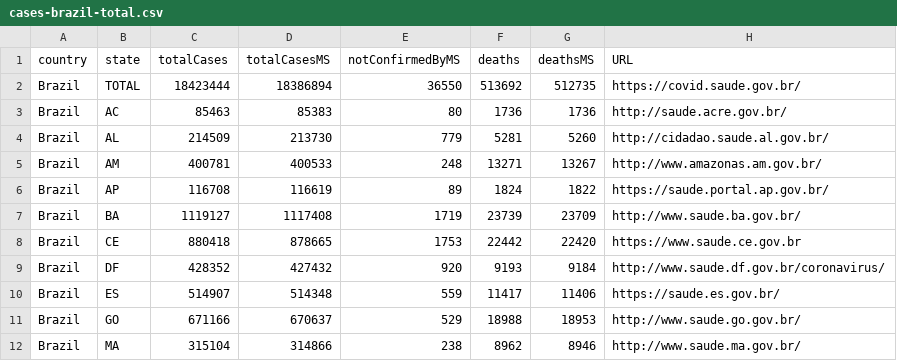
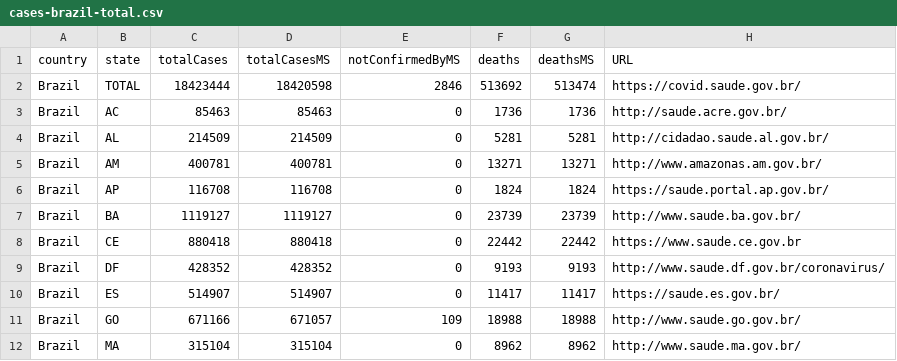
Before and after one commit to araguaci/covid19br, a CSV file: cases-brazil-total.csv, drawn as a sheet; only a part is shown; the diff covers the shown part only; the diff names each change by its address in the sheet, - before the commit and + after, or states it on an @@ line.

```diff
--- a/cases-brazil-total.csv
+++ b/cases-brazil-total.csv
-D2 (totalCasesMS): 18386894
+D2 (totalCasesMS): 18420598
-E2 (notConfirmedByMS): 36550
+E2 (notConfirmedByMS): 2846
-G2 (deathsMS): 512735
+G2 (deathsMS): 513474
-D3 (totalCasesMS): 85383
+D3 (totalCasesMS): 85463
-E3 (notConfirmedByMS): 80
+E3 (notConfirmedByMS): 0
-D4 (totalCasesMS): 213730
+D4 (totalCasesMS): 214509
-E4 (notConfirmedByMS): 779
+E4 (notConfirmedByMS): 0
-G4 (deathsMS): 5260
+G4 (deathsMS): 5281
-D5 (totalCasesMS): 400533
+D5 (totalCasesMS): 400781
-E5 (notConfirmedByMS): 248
+E5 (notConfirmedByMS): 0
-G5 (deathsMS): 13267
+G5 (deathsMS): 13271
-D6 (totalCasesMS): 116619
+D6 (totalCasesMS): 116708
-E6 (notConfirmedByMS): 89
+E6 (notConfirmedByMS): 0
-G6 (deathsMS): 1822
+G6 (deathsMS): 1824
-D7 (totalCasesMS): 1117408
+D7 (totalCasesMS): 1119127
-E7 (notConfirmedByMS): 1719
+E7 (notConfirmedByMS): 0
-G7 (deathsMS): 23709
+G7 (deathsMS): 23739
-D8 (totalCasesMS): 878665
+D8 (totalCasesMS): 880418
-E8 (notConfirmedByMS): 1753
+E8 (notConfirmedByMS): 0
-G8 (deathsMS): 22420
+G8 (deathsMS): 22442
-D9 (totalCasesMS): 427432
+D9 (totalCasesMS): 428352
-E9 (notConfirmedByMS): 920
+E9 (notConfirmedByMS): 0
-G9 (deathsMS): 9184
+G9 (deathsMS): 9193
-D10 (totalCasesMS): 514348
+D10 (totalCasesMS): 514907
-E10 (notConfirmedByMS): 559
+E10 (notConfirmedByMS): 0
-G10 (deathsMS): 11406
+G10 (deathsMS): 11417
-D11 (totalCasesMS): 670637
+D11 (totalCasesMS): 671057
-E11 (notConfirmedByMS): 529
+E11 (notConfirmedByMS): 109
-G11 (deathsMS): 18953
+G11 (deathsMS): 18988
-D12 (totalCasesMS): 314866
+D12 (totalCasesMS): 315104
-E12 (notConfirmedByMS): 238
+E12 (notConfirmedByMS): 0
-G12 (deathsMS): 8946
+G12 (deathsMS): 8962
```
Also changed, not shown: 50 edited cells elsewhere in this file, cases-brazil-cities.csv, cases-gps.csv, 3 other files.
